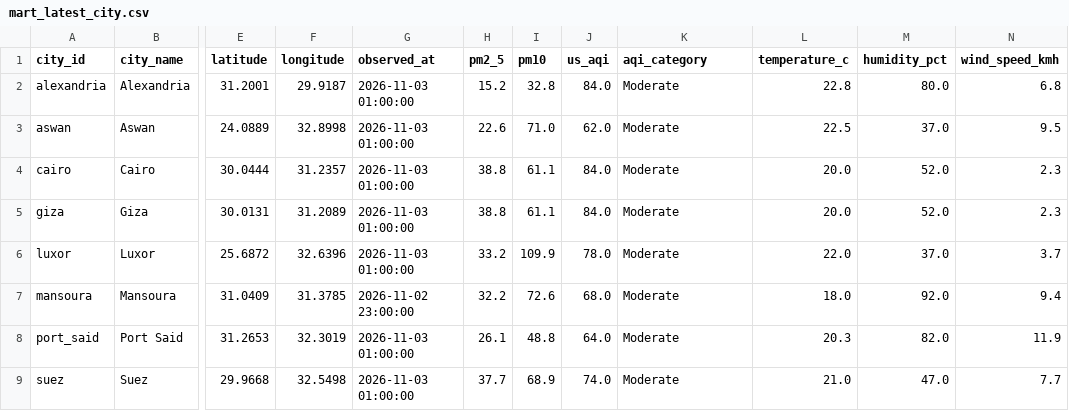
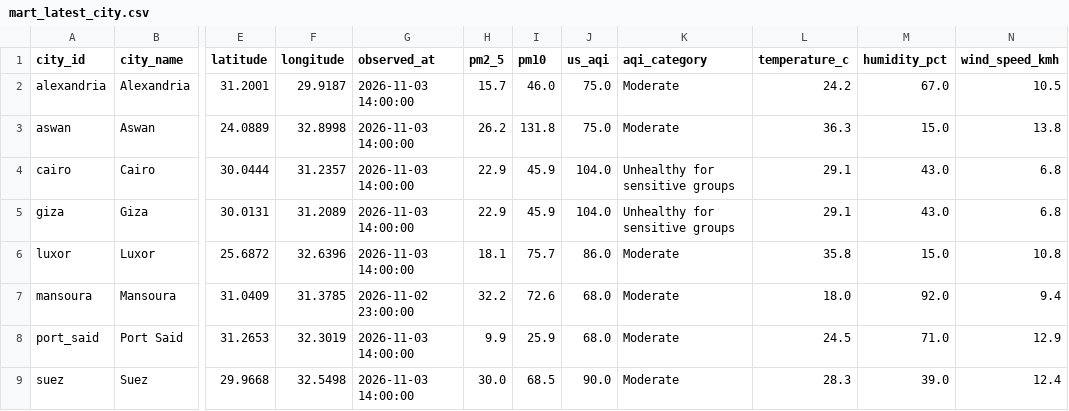
Before and after one commit to mazenelnaghy-code/egypt-air-quality, a CSV file: docs/data/mart_latest_city.csv, drawn as a sheet; only a part is shown, gaps mark what is left out; the diff names each change by its address in the sheet, - before the commit and + after, or states it on an @@ line.

```diff
--- a/docs/data/mart_latest_city.csv
+++ b/docs/data/mart_latest_city.csv
-G2:G6 (observed_at): 2026-11-03 01:00:00
+G2:G6 (observed_at): 2026-11-03 14:00:00
-H2 (pm2_5): 15.2
+H2 (pm2_5): 15.7
-I2 (pm10): 32.8
+I2 (pm10): 46.0
-J2 (us_aqi): 84.0
+J2 (us_aqi): 75.0
-L2 (temperature_c): 22.8
+L2 (temperature_c): 24.2
-M2 (humidity_pct): 80.0
+M2 (humidity_pct): 67.0
-N2 (wind_speed_kmh): 6.8
+N2 (wind_speed_kmh): 10.5
-H3 (pm2_5): 22.6
+H3 (pm2_5): 26.2
-I3 (pm10): 71.0
+I3 (pm10): 131.8
-J3 (us_aqi): 62.0
+J3 (us_aqi): 75.0
-L3 (temperature_c): 22.5
+L3 (temperature_c): 36.3
-M3 (humidity_pct): 37.0
+M3 (humidity_pct): 15.0
-N3 (wind_speed_kmh): 9.5
+N3 (wind_speed_kmh): 13.8
-H4:H5 (pm2_5): 38.8
+H4:H5 (pm2_5): 22.9
-I4:I5 (pm10): 61.1
+I4:I5 (pm10): 45.9
-J4:J5 (us_aqi): 84.0
+J4:J5 (us_aqi): 104.0
-K4:K5 (aqi_category): Moderate
+K4:K5 (aqi_category): Unhealthy for sensitive groups
-L4:L5 (temperature_c): 20.0
+L4:L5 (temperature_c): 29.1
-M4:M5 (humidity_pct): 52.0
+M4:M5 (humidity_pct): 43.0
-N4:N5 (wind_speed_kmh): 2.3
+N4:N5 (wind_speed_kmh): 6.8
-H6 (pm2_5): 33.2
+H6 (pm2_5): 18.1
-I6 (pm10): 109.9
+I6 (pm10): 75.7
-J6 (us_aqi): 78.0
+J6 (us_aqi): 86.0
-L6 (temperature_c): 22.0
+L6 (temperature_c): 35.8
-M6 (humidity_pct): 37.0
+M6 (humidity_pct): 15.0
-N6 (wind_speed_kmh): 3.7
+N6 (wind_speed_kmh): 10.8
-G8:G9 (observed_at): 2026-11-03 01:00:00
+G8:G9 (observed_at): 2026-11-03 14:00:00
-H8 (pm2_5): 26.1
+H8 (pm2_5): 9.9
-I8 (pm10): 48.8
+I8 (pm10): 25.9
-J8 (us_aqi): 64.0
+J8 (us_aqi): 68.0
-L8 (temperature_c): 20.3
+L8 (temperature_c): 24.5
-M8 (humidity_pct): 82.0
+M8 (humidity_pct): 71.0
-N8 (wind_speed_kmh): 11.9
+N8 (wind_speed_kmh): 12.9
-H9 (pm2_5): 37.7
+H9 (pm2_5): 30.0
-I9 (pm10): 68.9
+I9 (pm10): 68.5
-J9 (us_aqi): 74.0
+J9 (us_aqi): 90.0
-L9 (temperature_c): 21.0
+L9 (temperature_c): 28.3
-M9 (humidity_pct): 47.0
+M9 (humidity_pct): 39.0
-N9 (wind_speed_kmh): 7.7
+N9 (wind_speed_kmh): 12.4
```
Also changed, not shown: docs/data/mart_daily_city.csv, docs/data/mart_hourly_profile.csv, 6 other files.
